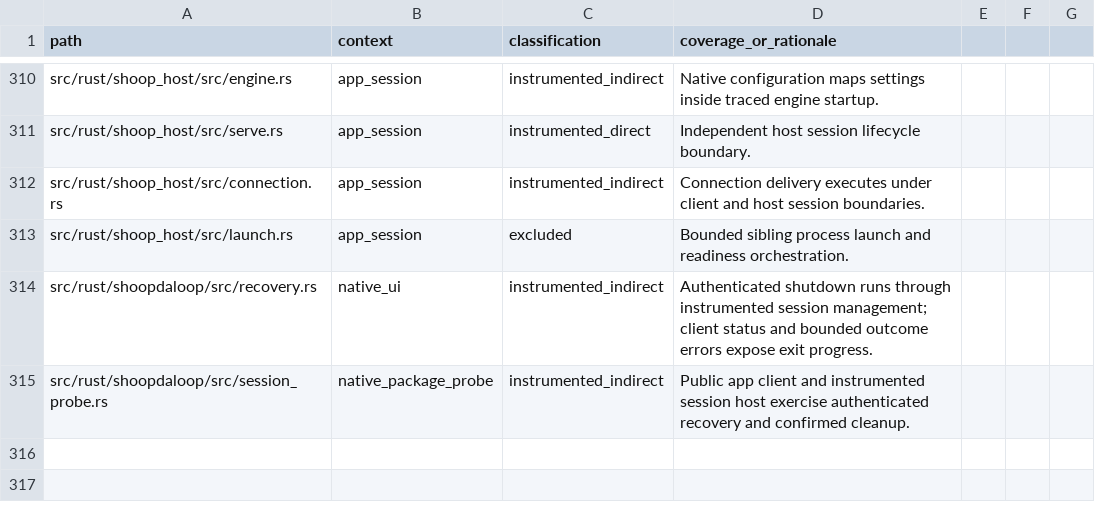
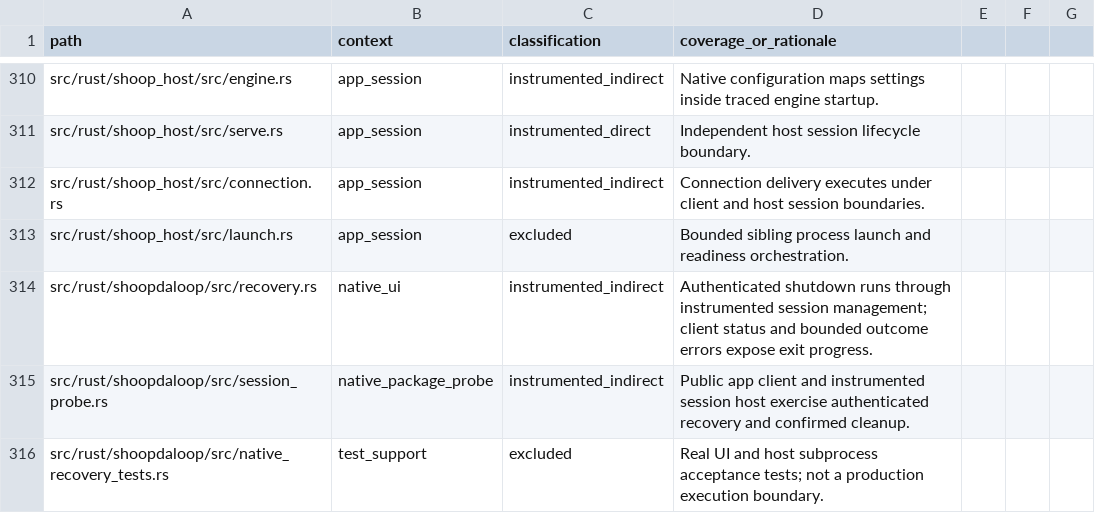
Before and after one commit to SanderVocke/shoopdaloop, a CSV file: docs/tracing_coverage.csv, drawn as a sheet; only a part is shown, gaps mark what is left out; the diff names each change by its address in the sheet, - before the commit and + after, or states it on an @@ line.

Commit message:
Validate real UI recovery and keep ownerless hosts explicitly manageable

```diff
--- a/docs/tracing_coverage.csv
+++ b/docs/tracing_coverage.csv
+row 316: src/rust/shoopdaloop/src/native_recovery_tests.rs | test_support | excluded | Real UI and host subprocess acceptance tests; not a production execution boundary.
```
Also changed, not shown: 26 other files.
